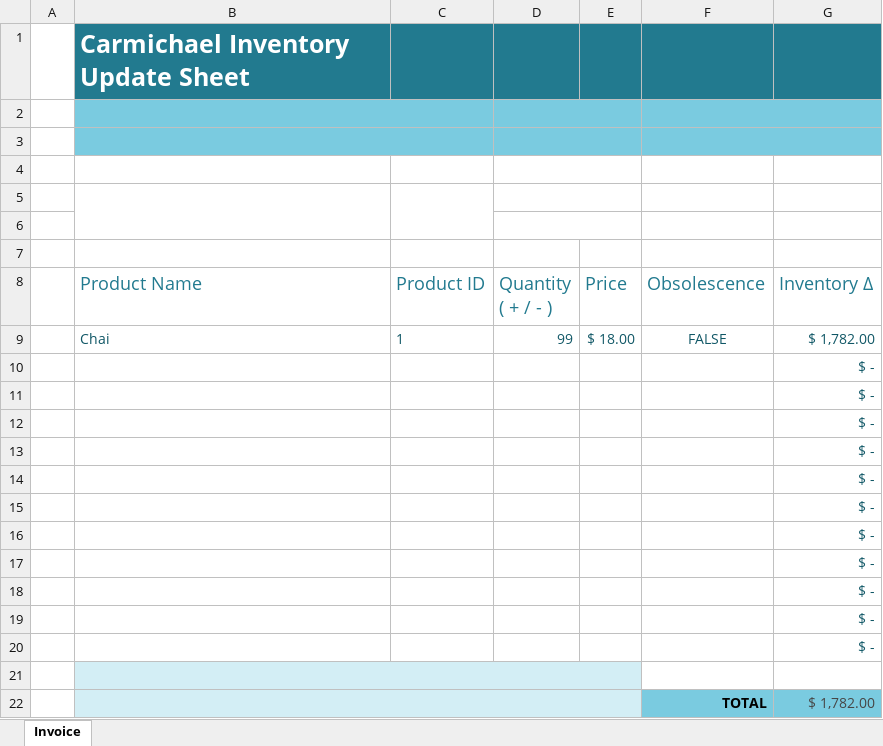
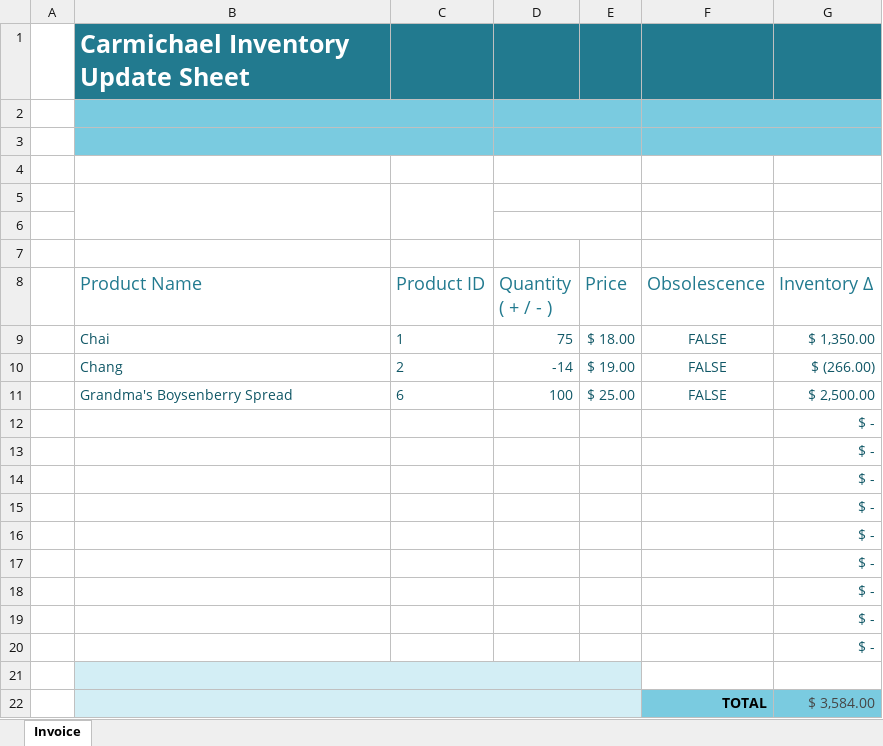
Before and after one commit to AzuResolute/Carmichael, an Excel workbook: utilities/UpdateInventory.xlsx, sheet Invoice, drawn as a sheet; values as stored, in another font and other column widths than the file's, no borders; conditional formats and table styles not drawn; removed rows and columns are numbered as before the commit, all else as after; the diff names each change by its address in the sheet, - before the commit and + after, or states it on an @@ line.

```diff
--- a/utilities/UpdateInventory.xlsx (sheet Invoice)
+++ b/utilities/UpdateInventory.xlsx (sheet Invoice)
-D9 (Quantity ( + / - )): 99
+D9 (Quantity ( + / - )): 75
-G9 (Inventory ∆): $ 1,782.00
+G9 (Inventory ∆): $ 1,350.00
-row 10:  |  |  |  |  |  | $ -
-row 11:  |  |  |  |  |  | $ -
+row 10:  | Chang | 2 | -14 | $ 19.00 | FALSE | $ (266.00)
+row 11:  | Grandma's Boysenberry Spread | 6 | 100 | $ 25.00 | FALSE | $ 2,500.00
-G22 (Inventory ∆): $ 1,782.00
+G22 (Inventory ∆): $ 3,584.00
```
Also changed, not shown: 5 other files.
